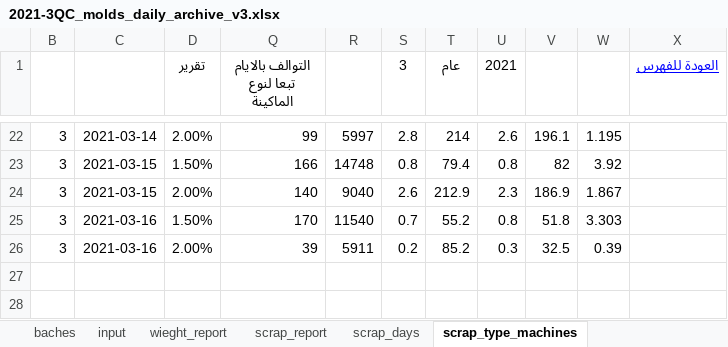
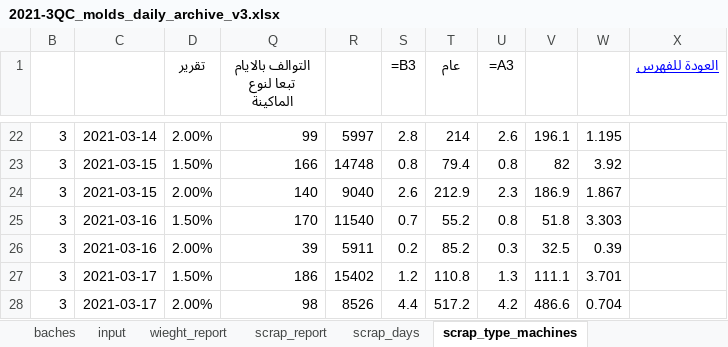
Before and after one commit to esmallah/data_assistant, an Excel workbook: apps/analysis/formats/2021-3QC_molds_daily_archive_v3.xlsx, sheet scrap_type_machines, drawn as a sheet; only a part is shown, gaps mark what is left out; values as stored, in another font and other column widths than the file's, no borders; formulas without a stored value are shown as written; the diff names each change by its address in the sheet, - before the commit and + after, or states it on an @@ line.

```diff
--- a/apps/analysis/formats/2021-3QC_molds_daily_archive_v3.xlsx (sheet scrap_type_machines)
+++ b/apps/analysis/formats/2021-3QC_molds_daily_archive_v3.xlsx (sheet scrap_type_machines)
-S1: 3
+S1: =B3
-U1: 2021
+U1: =A3
+row 27: 3 | 2021-03-17 | 1.50% | 186 | 15402 | 1.2 | 110.8 | 1.3 | 111.1 | 3.701
+row 28: 3 | 2021-03-17 | 2.00% | 98 | 8526 | 4.4 | 517.2 | 4.2 | 486.6 | 0.704
```
Also changed, not shown: sheet input, sheet baches, sheet scrap_days, sheet scrap_report, sheet wieght_report, hidden cells, charts or pictures, 6 other files.
